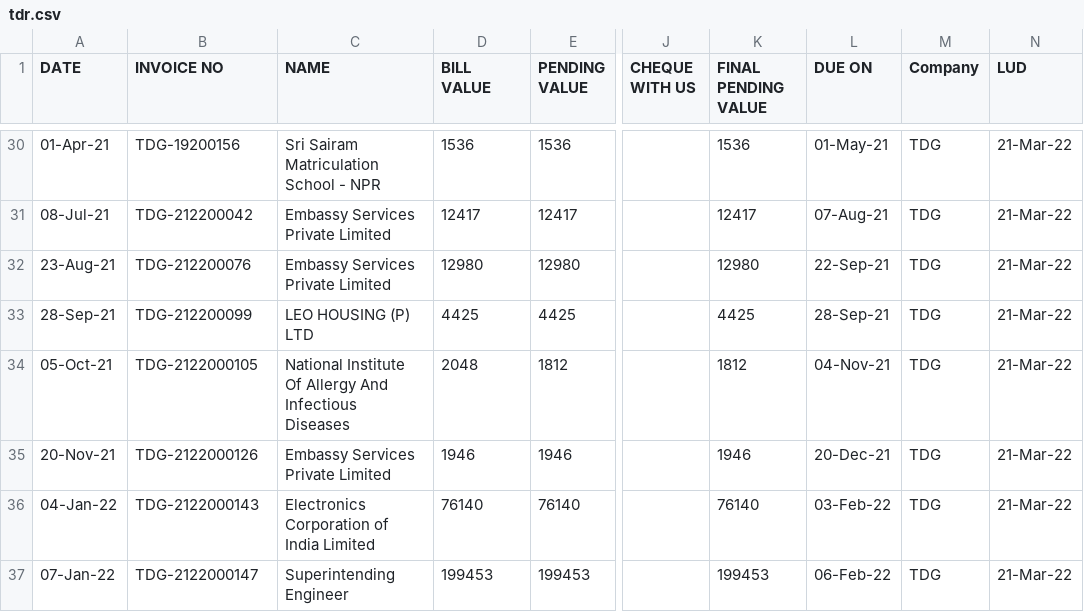
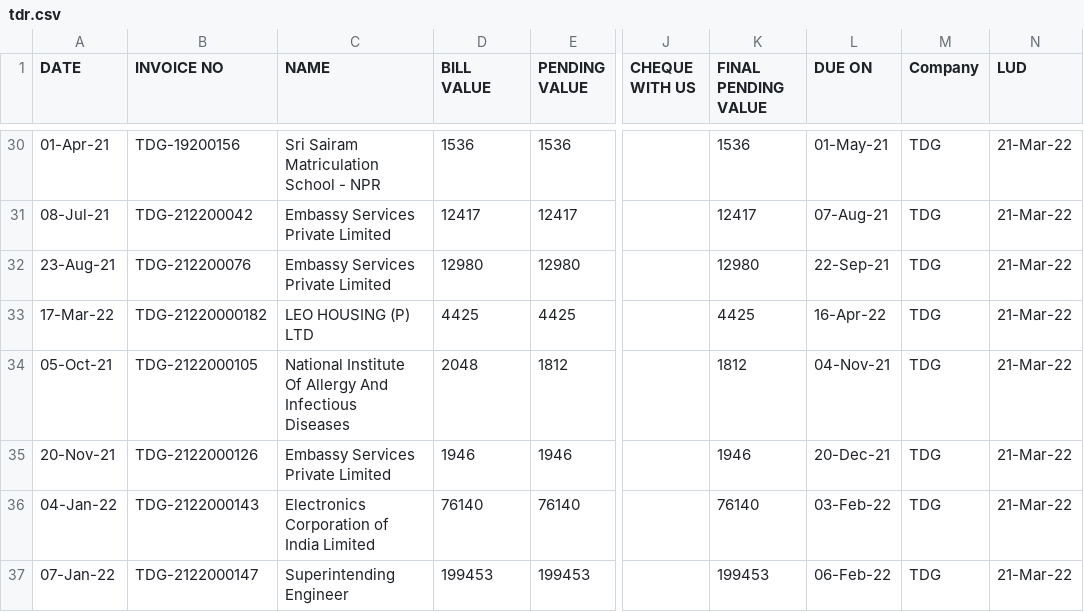
Before and after one commit to SimbhuTwice/TDGIS, a CSV file: tdr.csv, drawn as a sheet; only a part is shown, gaps mark what is left out; the diff names each change by its address in the sheet, - before the commit and + after, or states it on an @@ line.

Commit message:
Add files via upload

```diff
--- a/tdr.csv
+++ b/tdr.csv
-A33 (DATE): 28-Sep-21
+A33 (DATE): 17-Mar-22
-B33 (INVOICE NO): TDG-212200099
+B33 (INVOICE NO): TDG-21220000182
-L33 (DUE ON): 28-Sep-21
+L33 (DUE ON): 16-Apr-22
```
